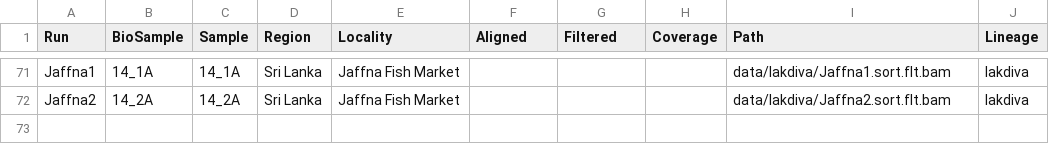
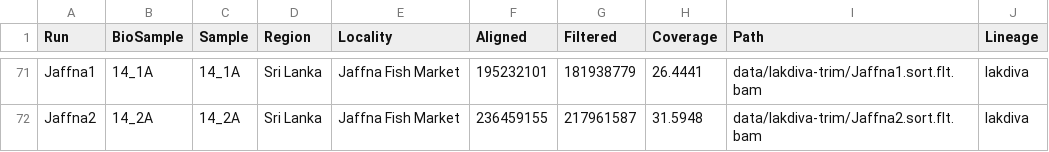
Before and after one commit to MacCampbell/lates-wgs, a CSV file: meta/71-Indo-split.csv, drawn as a sheet; only a part is shown, gaps mark what is left out; the diff covers the shown part only; the diff names each change by its address in the sheet, - before the commit and + after, or states it on an @@ line.

Commit message:
Generating test70 doIBS data set with lakdiva

```diff
--- a/meta/71-Indo-split.csv
+++ b/meta/71-Indo-split.csv
-F71 (Aligned): (empty)
+F71 (Aligned): 195232101
-G71 (Filtered): (empty)
+G71 (Filtered): 181938779
-H71 (Coverage): (empty)
+H71 (Coverage): 26.4441
-I71 (Path): data/lakdiva/Jaffna1.sort.flt.bam
+I71 (Path): data/lakdiva-trim/Jaffna1.sort.flt.bam
-F72 (Aligned): (empty)
+F72 (Aligned): 236459155
-G72 (Filtered): (empty)
+G72 (Filtered): 217961587
-H72 (Coverage): (empty)
+H72 (Coverage): 31.5948
-I72 (Path): data/lakdiva/Jaffna2.sort.flt.bam
+I72 (Path): data/lakdiva-trim/Jaffna2.sort.flt.bam
```
Also changed, not shown: 32 edited cells elsewhere in this file, 4 other files.
